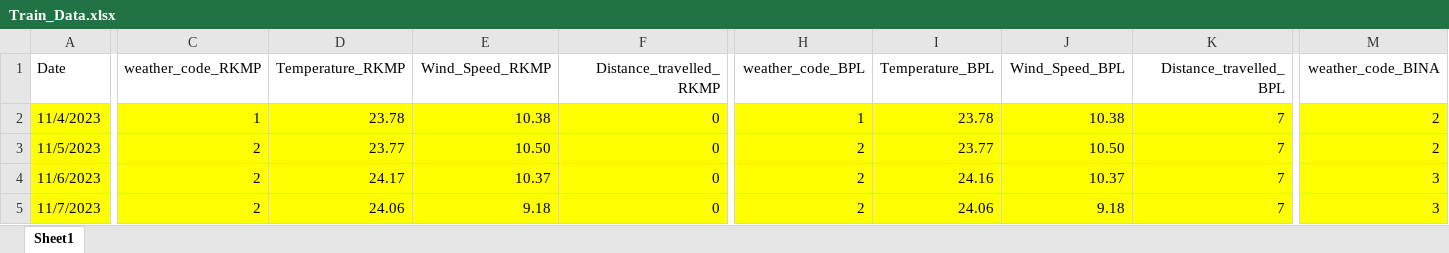
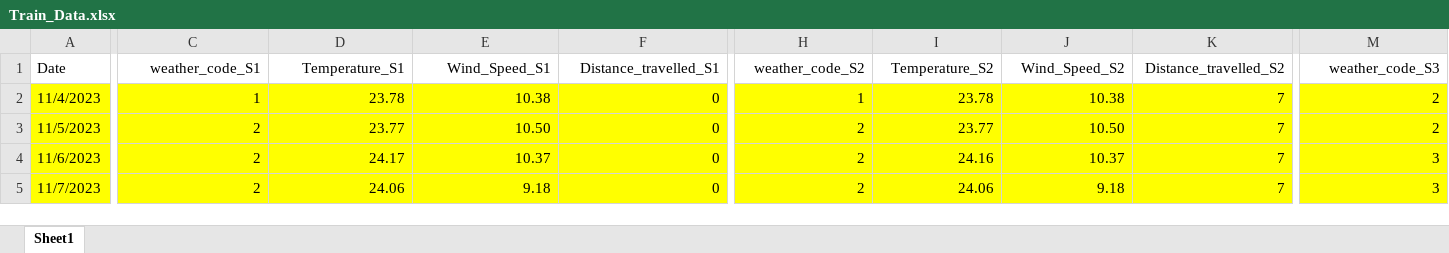
Before and after one commit to illuminatryX/TrainDelay, an Excel workbook: Multiple Stations/Train_Data.xlsx, sheet Sheet1, drawn as a sheet; only a part is shown, gaps mark what is left out; values as stored, in another font and other column widths than the file's, no borders; the diff covers the shown part only; the diff names each change by its address in the sheet, - before the commit and + after, or states it on an @@ line.

Commit message:
Started with averaging data

```diff
--- a/Multiple Stations/Train_Data.xlsx (sheet Sheet1)
+++ b/Multiple Stations/Train_Data.xlsx (sheet Sheet1)
-C1: weather_code_RKMP
+C1: weather_code_S1
-D1: Temperature_RKMP
+D1: Temperature_S1
-E1: Wind_Speed_RKMP
+E1: Wind_Speed_S1
-F1: Distance_travelled_RKMP
+F1: Distance_travelled_S1
-H1: weather_code_BPL
+H1: weather_code_S2
-I1: Temperature_BPL
+I1: Temperature_S2
-J1: Wind_Speed_BPL
+J1: Wind_Speed_S2
-K1: Distance_travelled_BPL
+K1: Distance_travelled_S2
-M1: weather_code_BINA
+M1: weather_code_S3
```
Also changed, not shown: 31 edited cells elsewhere in this sheet, Multiple Stations/Test_Data.xlsx, 2 other files.
